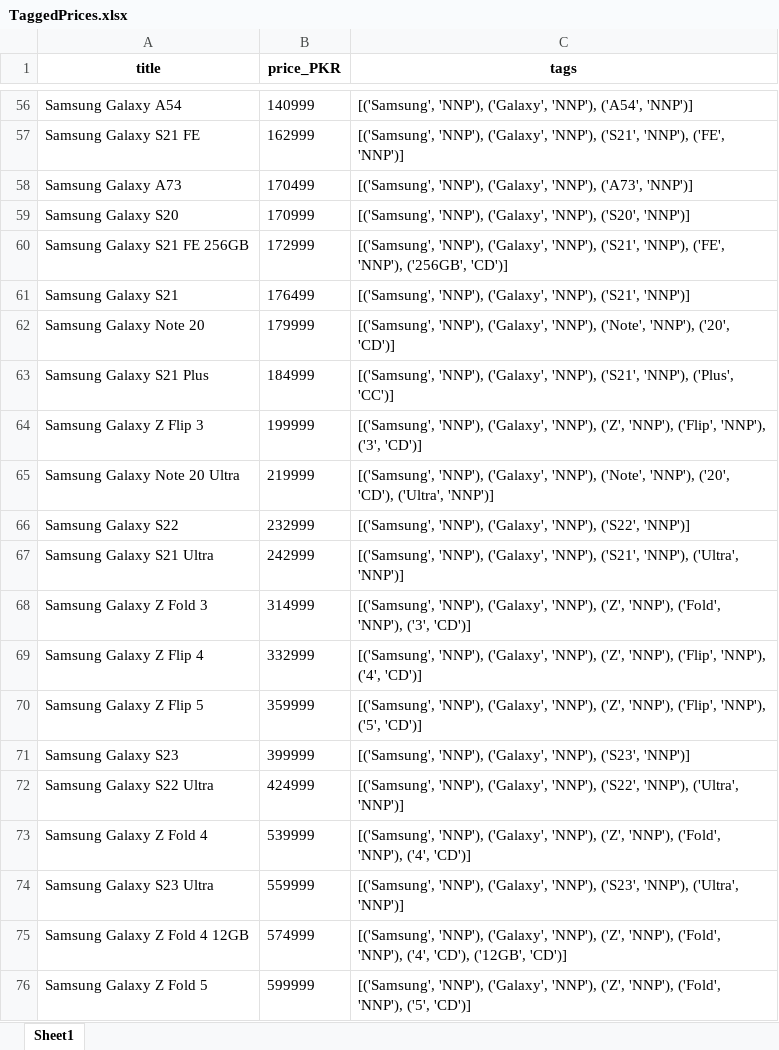
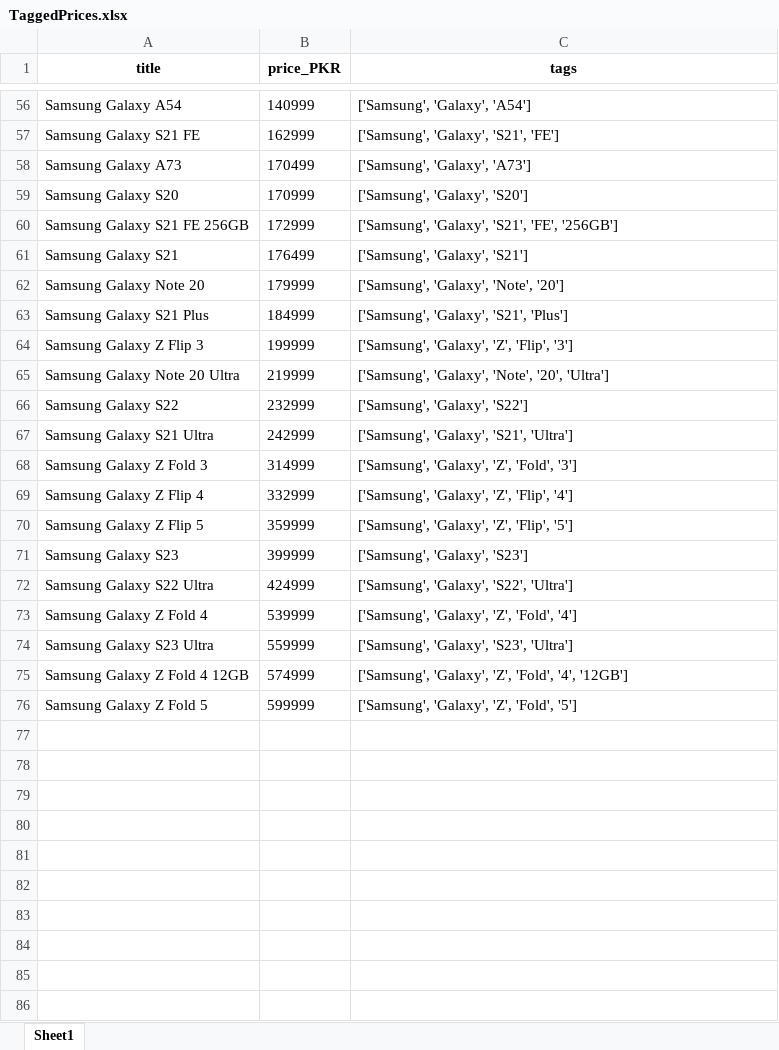
Before and after one commit to huzaifa003/DataScrapper, an Excel workbook: TaggedPrices.xlsx, sheet Sheet1, drawn as a sheet; only a part is shown, gaps mark what is left out; values as stored, in another font and other column widths than the file's, no borders; the diff covers the shown part only; the diff names each change by its address in the sheet, - before the commit and + after, or states it on an @@ line.

```diff
--- a/TaggedPrices.xlsx (sheet Sheet1)
+++ b/TaggedPrices.xlsx (sheet Sheet1)
-C56 (tags): [('Samsung', 'NNP'), ('Galaxy', 'NNP'), ('A54', 'NNP')]
+C56 (tags): ['Samsung', 'Galaxy', 'A54']
-C57 (tags): [('Samsung', 'NNP'), ('Galaxy', 'NNP'), ('S21', 'NNP'), ('FE', 'NNP')]
+C57 (tags): ['Samsung', 'Galaxy', 'S21', 'FE']
-C58 (tags): [('Samsung', 'NNP'), ('Galaxy', 'NNP'), ('A73', 'NNP')]
+C58 (tags): ['Samsung', 'Galaxy', 'A73']
-C59 (tags): [('Samsung', 'NNP'), ('Galaxy', 'NNP'), ('S20', 'NNP')]
+C59 (tags): ['Samsung', 'Galaxy', 'S20']
-C60 (tags): [('Samsung', 'NNP'), ('Galaxy', 'NNP'), ('S21', 'NNP'), ('FE', 'NNP'), ('256GB', 'CD')]
+C60 (tags): ['Samsung', 'Galaxy', 'S21', 'FE', '256GB']
-C61 (tags): [('Samsung', 'NNP'), ('Galaxy', 'NNP'), ('S21', 'NNP')]
+C61 (tags): ['Samsung', 'Galaxy', 'S21']
-C62 (tags): [('Samsung', 'NNP'), ('Galaxy', 'NNP'), ('Note', 'NNP'), ('20', 'CD')]
+C62 (tags): ['Samsung', 'Galaxy', 'Note', '20']
-C63 (tags): [('Samsung', 'NNP'), ('Galaxy', 'NNP'), ('S21', 'NNP'), ('Plus', 'CC')]
+C63 (tags): ['Samsung', 'Galaxy', 'S21', 'Plus']
-C64 (tags): [('Samsung', 'NNP'), ('Galaxy', 'NNP'), ('Z', 'NNP'), ('Flip', 'NNP'), ('3', 'CD')]
+C64 (tags): ['Samsung', 'Galaxy', 'Z', 'Flip', '3']
-C65 (tags): [('Samsung', 'NNP'), ('Galaxy', 'NNP'), ('Note', 'NNP'), ('20', 'CD'), ('Ultra', 'NNP')]
+C65 (tags): ['Samsung', 'Galaxy', 'Note', '20', 'Ultra']
-C66 (tags): [('Samsung', 'NNP'), ('Galaxy', 'NNP'), ('S22', 'NNP')]
+C66 (tags): ['Samsung', 'Galaxy', 'S22']
-C67 (tags): [('Samsung', 'NNP'), ('Galaxy', 'NNP'), ('S21', 'NNP'), ('Ultra', 'NNP')]
+C67 (tags): ['Samsung', 'Galaxy', 'S21', 'Ultra']
-C68 (tags): [('Samsung', 'NNP'), ('Galaxy', 'NNP'), ('Z', 'NNP'), ('Fold', 'NNP'), ('3', 'CD')]
+C68 (tags): ['Samsung', 'Galaxy', 'Z', 'Fold', '3']
-C69 (tags): [('Samsung', 'NNP'), ('Galaxy', 'NNP'), ('Z', 'NNP'), ('Flip', 'NNP'), ('4', 'CD')]
+C69 (tags): ['Samsung', 'Galaxy', 'Z', 'Flip', '4']
-C70 (tags): [('Samsung', 'NNP'), ('Galaxy', 'NNP'), ('Z', 'NNP'), ('Flip', 'NNP'), ('5', 'CD')]
+C70 (tags): ['Samsung', 'Galaxy', 'Z', 'Flip', '5']
-C71 (tags): [('Samsung', 'NNP'), ('Galaxy', 'NNP'), ('S23', 'NNP')]
+C71 (tags): ['Samsung', 'Galaxy', 'S23']
-C72 (tags): [('Samsung', 'NNP'), ('Galaxy', 'NNP'), ('S22', 'NNP'), ('Ultra', 'NNP')]
+C72 (tags): ['Samsung', 'Galaxy', 'S22', 'Ultra']
-C73 (tags): [('Samsung', 'NNP'), ('Galaxy', 'NNP'), ('Z', 'NNP'), ('Fold', 'NNP'), ('4', 'CD')]
+C73 (tags): ['Samsung', 'Galaxy', 'Z', 'Fold', '4']
-C74 (tags): [('Samsung', 'NNP'), ('Galaxy', 'NNP'), ('S23', 'NNP'), ('Ultra', 'NNP')]
+C74 (tags): ['Samsung', 'Galaxy', 'S23', 'Ultra']
-C75 (tags): [('Samsung', 'NNP'), ('Galaxy', 'NNP'), ('Z', 'NNP'), ('Fold', 'NNP'), ('4', 'CD'), ('12GB', 'CD')]
+C75 (tags): ['Samsung', 'Galaxy', 'Z', 'Fold', '4', '12GB']
-C76 (tags): [('Samsung', 'NNP'), ('Galaxy', 'NNP'), ('Z', 'NNP'), ('Fold', 'NNP'), ('5', 'CD')]
+C76 (tags): ['Samsung', 'Galaxy', 'Z', 'Fold', '5']
```
Also changed, not shown: 4 added rows, 4 removed rows and 50 edited cells elsewhere in this sheet, Manipulated data.xlsx, dollar_scrap.xlsx, 4 other files.
